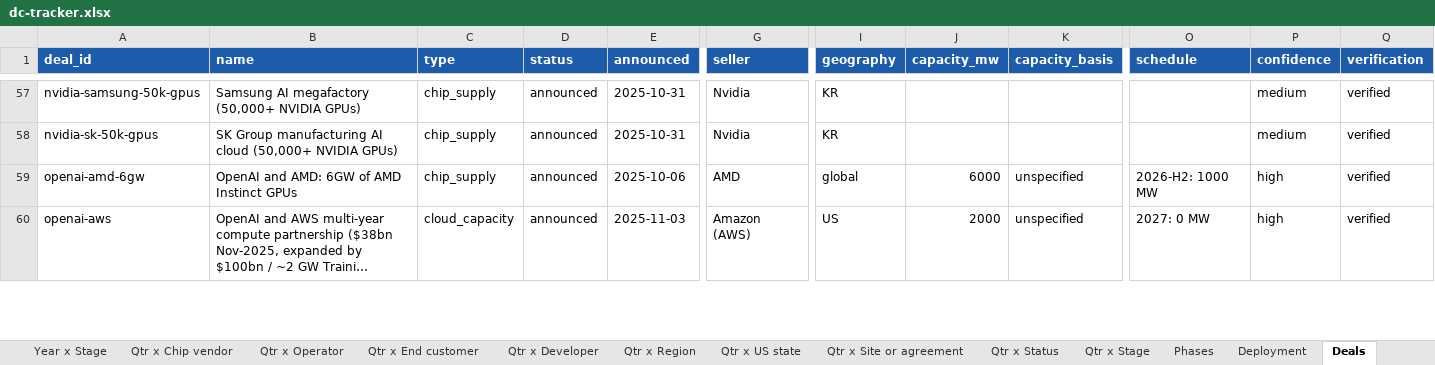
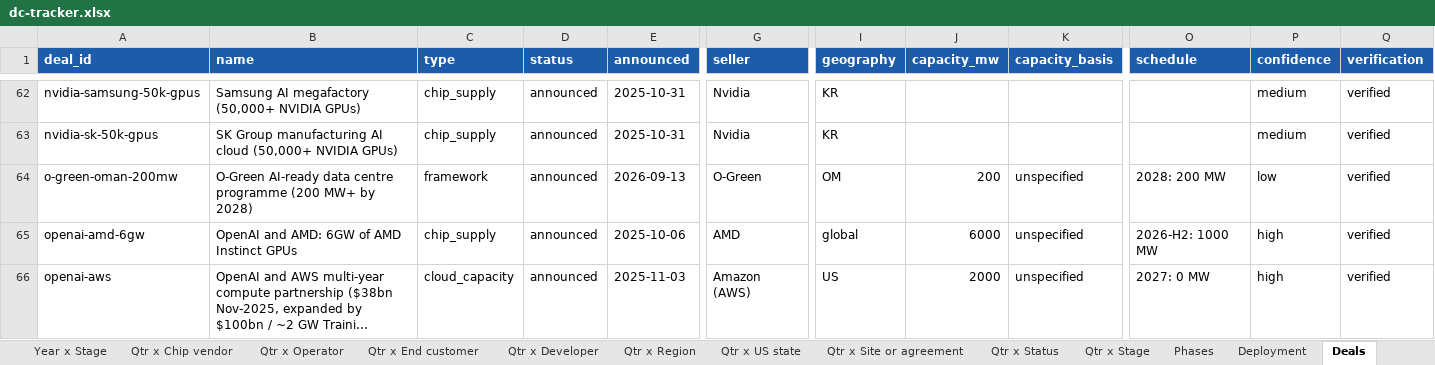
Before and after one commit to bernardhaswell/dcbuildsio, an Excel workbook: data/dc-tracker.xlsx, sheet Deals, drawn as a sheet; only a part is shown, gaps mark what is left out; long unchanged cells end in …; values as stored, in another font and other column widths than the file's, no borders; rows hold the shown columns only; the diff covers the shown part only; the diff names each change by its address in the sheet, - before the commit and + after, or states it on an @@ line.

```diff
--- a/data/dc-tracker.xlsx (sheet Deals)
+++ b/data/dc-tracker.xlsx (sheet Deals)
+row 64: o-green-oman-200mw | O-Green AI-ready data centre programme (200 MW+ by 2028) | framework | announced | 2026-09-13 | O-Green | OM | 200 | unspecified | 2028: 200 MW | low | verified
```
Also changed, not shown: 9 added rows and 24 edited cells elsewhere in this sheet, sheet Phases, sheet Sources, sheet Deployment, sheet Entities, sheet Qtr x Developer, sheet Qtr x End customer, 17 more sheets, 24 other files.
